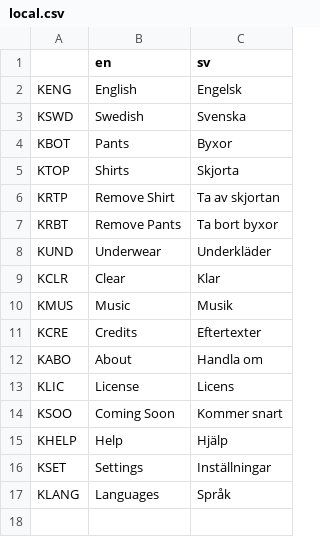
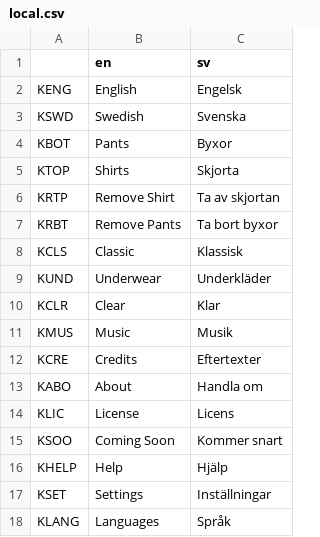
Before and after one commit to tonytins/dressupzack, a CSV file: project/lang/local.csv, drawn as a sheet.

Commit message:
Classic Mode

```diff
--- a/project/lang/local.csv
+++ b/project/lang/local.csv
@@ -7,2 +7,3 @@ KRTP,Remove Shirt,Ta av skjortan
 KRBT,Remove Pants,Ta bort byxor
+KCLS,Classic,Klassisk
 KUND,Underwear,Underkläder
```
Also changed, not shown: 17 other files.
